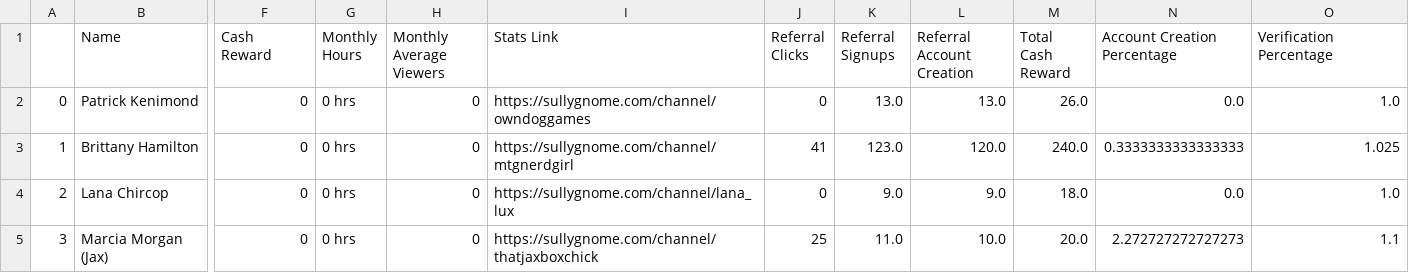
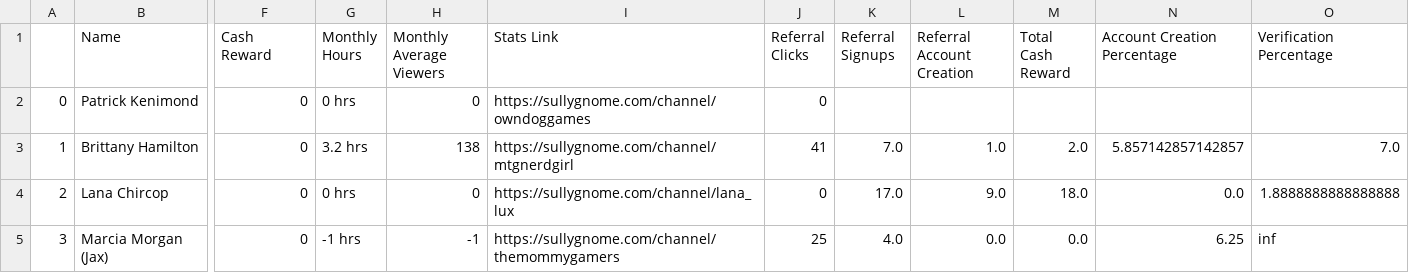
Before and after one commit to Hanszhang12/manticore-games, a CSV file: outputs/twitch_affiliate_data.csv, drawn as a sheet; only a part is shown, gaps mark what is left out; the diff names each change by its address in the sheet, - before the commit and + after, or states it on an @@ line.

```diff
--- a/outputs/twitch_affiliate_data.csv
+++ b/outputs/twitch_affiliate_data.csv
-K2 (Referral Signups): 13.0
+K2 (Referral Signups): (empty)
-L2 (Referral Account Creation): 13.0
+L2 (Referral Account Creation): (empty)
-M2 (Total Cash Reward): 26.0
+M2 (Total Cash Reward): (empty)
-N2 (Account Creation Percentage): 0.0
+N2 (Account Creation Percentage): (empty)
-O2 (Verification Percentage): 1.0
+O2 (Verification Percentage): (empty)
-G3 (Monthly Hours): 0 hrs
+G3 (Monthly Hours): 3.2 hrs
-H3 (Monthly Average Viewers): 0
+H3 (Monthly Average Viewers): 138
-K3 (Referral Signups): 123.0
+K3 (Referral Signups): 7.0
-L3 (Referral Account Creation): 120.0
+L3 (Referral Account Creation): 1.0
-M3 (Total Cash Reward): 240.0
+M3 (Total Cash Reward): 2.0
-N3 (Account Creation Percentage): 0.3333333333333333
+N3 (Account Creation Percentage): 5.857142857142857
-O3 (Verification Percentage): 1.025
+O3 (Verification Percentage): 7.0
-K4 (Referral Signups): 9.0
+K4 (Referral Signups): 17.0
-O4 (Verification Percentage): 1.0
+O4 (Verification Percentage): 1.8888888888888888
-G5 (Monthly Hours): 0 hrs
+G5 (Monthly Hours): -1 hrs
-H5 (Monthly Average Viewers): 0
+H5 (Monthly Average Viewers): -1
-I5 (Stats Link): https://sullygnome.com/channel/thatjaxboxchick
+I5 (Stats Link): https://sullygnome.com/channel/themommygamers
-K5 (Referral Signups): 11.0
+K5 (Referral Signups): 4.0
-L5 (Referral Account Creation): 10.0
+L5 (Referral Account Creation): 0.0
-M5 (Total Cash Reward): 20.0
+M5 (Total Cash Reward): 0.0
-N5 (Account Creation Percentage): 2.272727272727273
+N5 (Account Creation Percentage): 6.25
-O5 (Verification Percentage): 1.1
+O5 (Verification Percentage): inf
```
Also changed, not shown: outputs/youtube_affiliate_data.csv, 2 other files.
